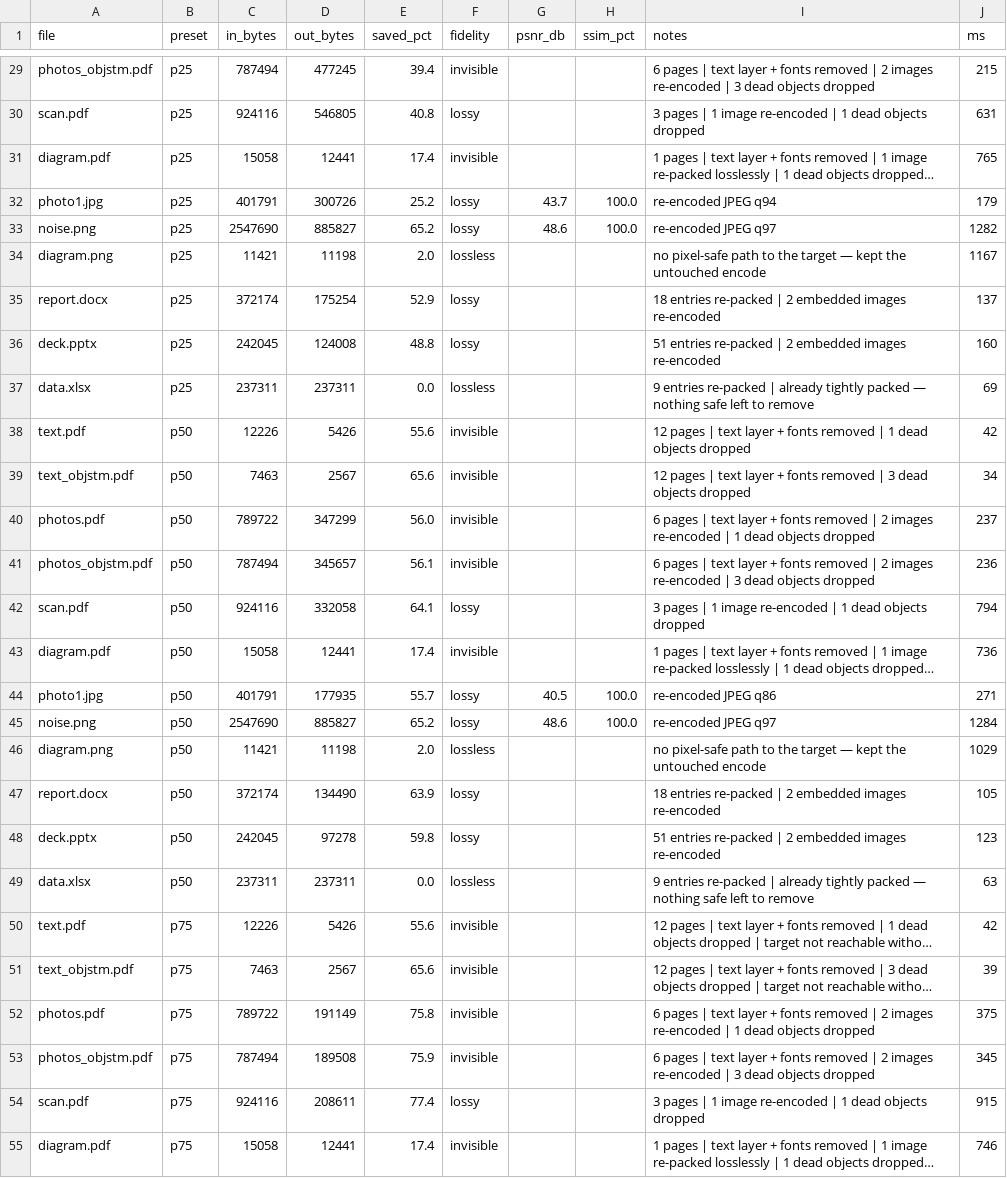
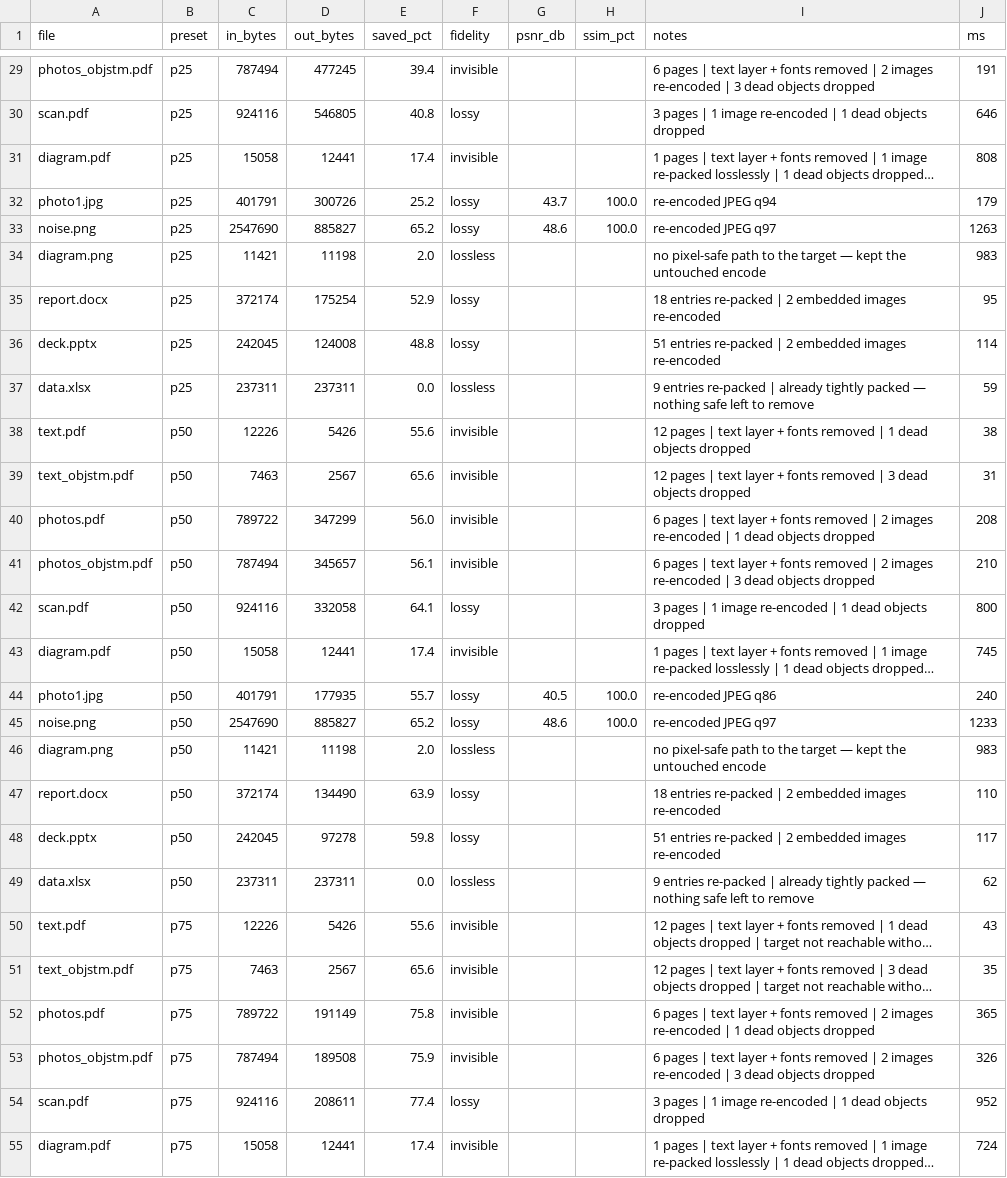
Before and after one commit to RjSarkar83/ReadOn, a CSV file: benchmark.csv, drawn as a sheet; only a part is shown, gaps mark what is left out; long unchanged cells end in …; the diff covers the shown part only; the diff names each change by its address in the sheet, - before the commit and + after, or states it on an @@ line.

```diff
--- a/benchmark.csv
+++ b/benchmark.csv
-J29 (ms): 215
+J29 (ms): 191
-J30 (ms): 631
+J30 (ms): 646
-J31 (ms): 765
+J31 (ms): 808
-J33 (ms): 1282
+J33 (ms): 1263
-J34 (ms): 1167
+J34 (ms): 983
-J35 (ms): 137
+J35 (ms): 95
-J36 (ms): 160
+J36 (ms): 114
-J37 (ms): 69
+J37 (ms): 59
-J38 (ms): 42
+J38 (ms): 38
-J39 (ms): 34
+J39 (ms): 31
-J40 (ms): 237
+J40 (ms): 208
-J41 (ms): 236
+J41 (ms): 210
-J42 (ms): 794
+J42 (ms): 800
-J43 (ms): 736
+J43 (ms): 745
-J44 (ms): 271
+J44 (ms): 240
-J45 (ms): 1284
+J45 (ms): 1233
-J46 (ms): 1029
+J46 (ms): 983
-J47 (ms): 105
+J47 (ms): 110
-J48 (ms): 123
+J48 (ms): 117
-J49 (ms): 63
+J49 (ms): 62
-J50 (ms): 42
+J50 (ms): 43
-J51 (ms): 39
+J51 (ms): 35
-J52 (ms): 375
+J52 (ms): 365
-J53 (ms): 345
+J53 (ms): 326
-J54 (ms): 915
+J54 (ms): 952
-J55 (ms): 746
+J55 (ms): 724
```
Also changed, not shown: 44 edited cells elsewhere in this file, 38 other files.
